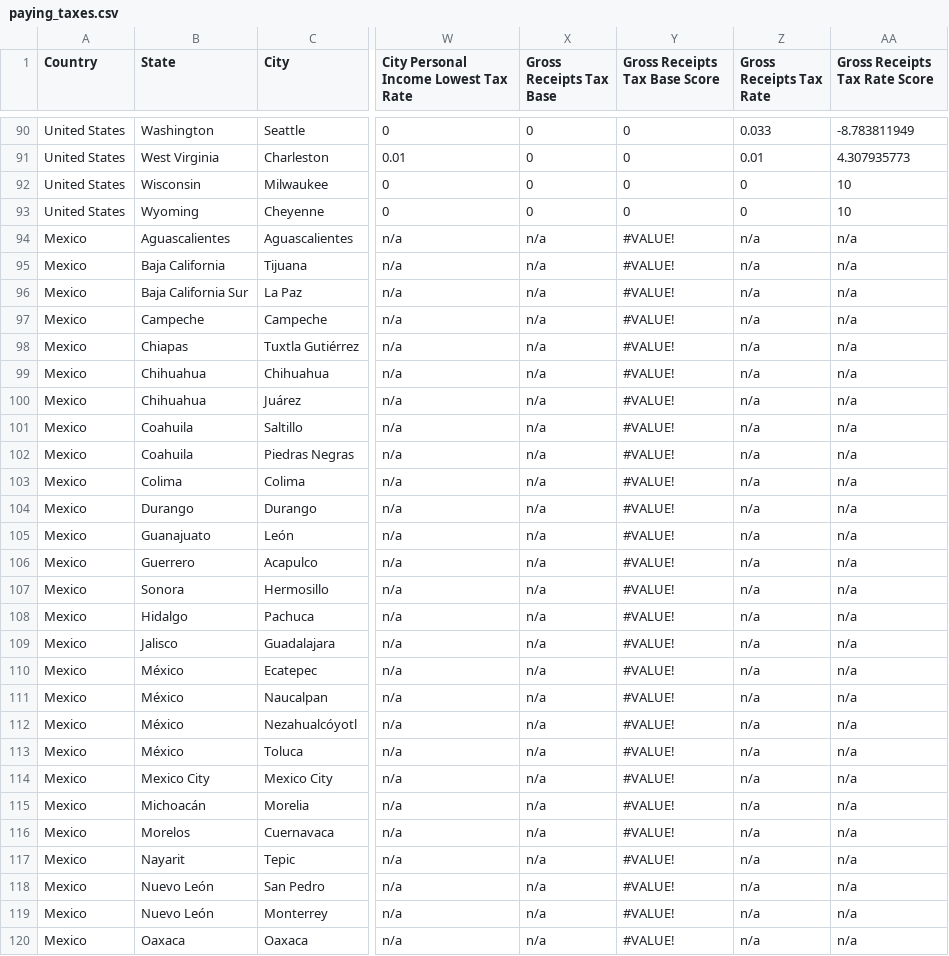
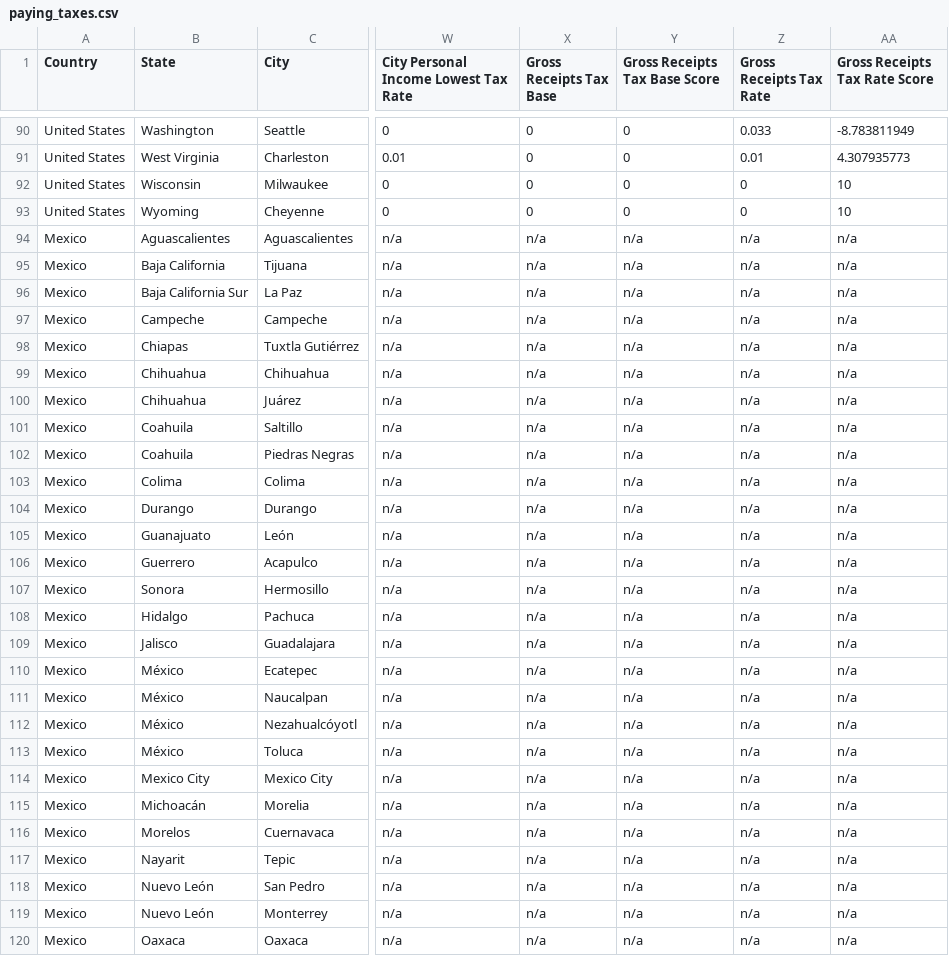
Before and after one commit to PaulBernert/DBNA, a CSV file: _data/2020-report/paying_taxes.csv, drawn as a sheet; only a part is shown, gaps mark what is left out; the diff covers the shown part only; the diff names each change by its address in the sheet, - before the commit and + after, or states it on an @@ line.

Commit message:
adding data

```diff
--- a/_data/2020-report/paying_taxes.csv
+++ b/_data/2020-report/paying_taxes.csv
-Y94:Y120 (Gross Receipts Tax Base Score): #VALUE!
+Y94:Y120 (Gross Receipts Tax Base Score): n/a
```
Also changed, not shown: 11 edited cells elsewhere in this file, 4 other files.
